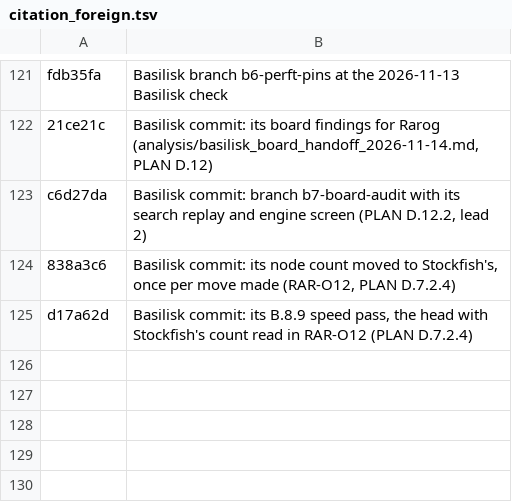
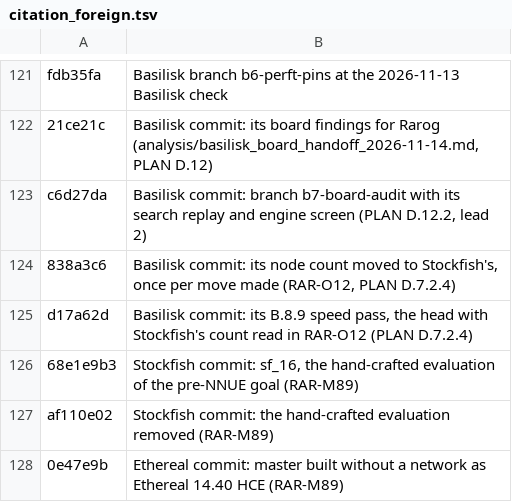
Before and after one commit to maelic13/rarog, a TSV file: tools/diag/citation_foreign.tsv, drawn as a sheet; only a part is shown, gaps mark what is left out; the diff names each change by its address in the sheet, - before the commit and + after, or states it on an @@ line.

Commit message:
Record the hand-crafted frontier round robin and the pre-NNUE goal

```diff
--- a/tools/diag/citation_foreign.tsv
+++ b/tools/diag/citation_foreign.tsv
+row 126: 68e1e9b3 | Stockfish commit: sf_16, the hand-crafted evaluation of the pre-NNUE goal (RAR-M89)
+row 127: af110e02 | Stockfish commit: the hand-crafted evaluation removed (RAR-M89)
+row 128: 0e47e9b | Ethereal commit: master built without a network as Ethereal 14.40 HCE (RAR-M89)
```
Also changed, not shown: 4 other files.
